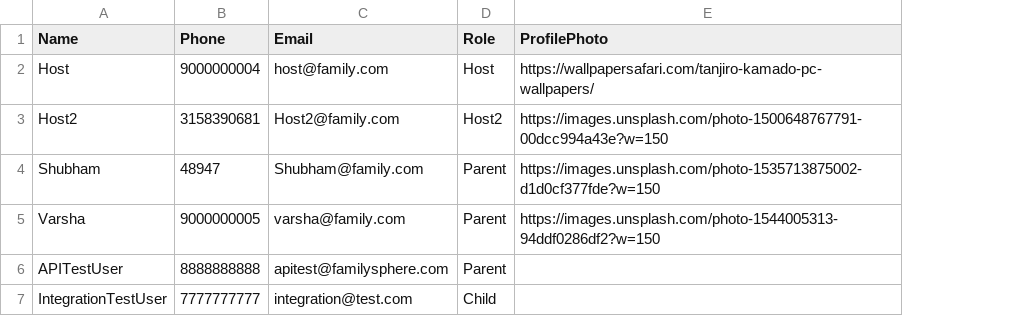
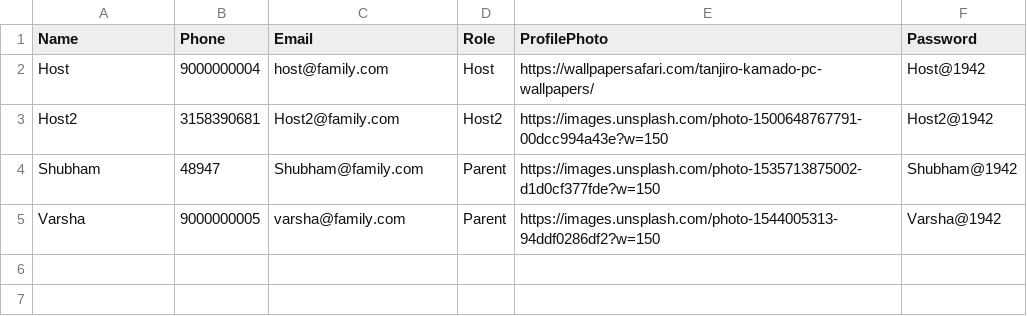
Before and after one commit to shubhamsirse507-jpg/-familysphere, a CSV file: family_members.csv, drawn as a sheet; removed rows and columns are numbered as before the commit, all else as after; the diff names each change by its address in the sheet, - before the commit and + after, or states it on an @@ line.

Commit message:
fix: add Password column to CSV, update seed.js to sync passwords, and remove stale test users

```diff
--- a/family_members.csv
+++ b/family_members.csv
+column F (Password), rows 2-5: Host@1942 | Host2@1942 | Shubham@1942 | Varsha@1942
-row 6: APITestUser | 8888888888 | apitest@familysphere.com | Parent
-row 7: IntegrationTestUser | 7777777777 | integration@test.com | Child
```
Also changed, not shown: 1 other file.
